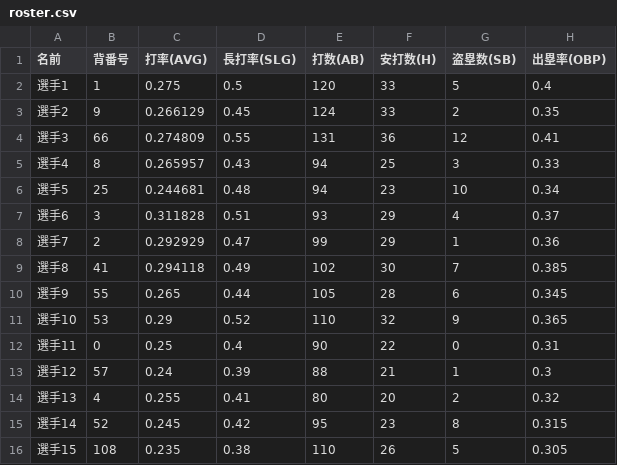
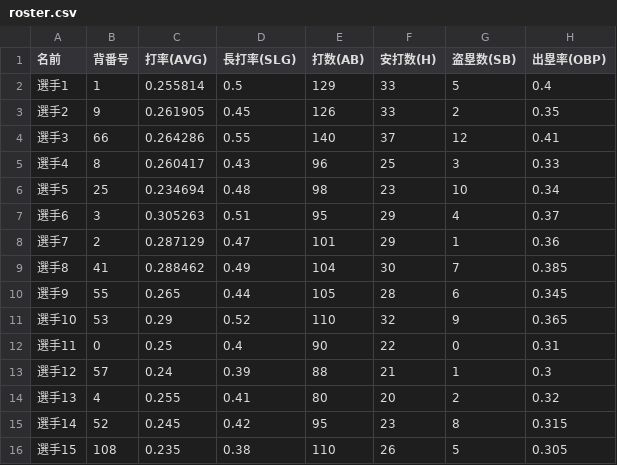
Before and after one commit to monorail103/csplint, a CSV file: roster.csv, drawn as a sheet.

```diff
--- a/roster.csv
+++ b/roster.csv
@@ -1,10 +1,10 @@
 名前, 背番号, 打率(AVG), 長打率(SLG), 打数(AB), 安打数(H), 盗塁数(SB), 出塁率(OBP)
-選手1, 1, 0.275, 0.5, 120, 33, 5, 0.4
-選手2, 9, 0.266129, 0.45, 124, 33, 2, 0.35
-選手3, 66, 0.274809, 0.55, 131, 36, 12, 0.41
-選手4, 8, 0.265957, 0.43, 94, 25, 3, 0.33
-選手5, 25, 0.244681, 0.48, 94, 23, 10, 0.34
-選手6, 3, 0.311828, 0.51, 93, 29, 4, 0.37
-選手7, 2, 0.292929, 0.47, 99, 29, 1, 0.36
-選手8, 41, 0.294118, 0.49, 102, 30, 7, 0.385
+選手1, 1, 0.255814, 0.5, 129, 33, 5, 0.4
+選手2, 9, 0.261905, 0.45, 126, 33, 2, 0.35
+選手3, 66, 0.264286, 0.55, 140, 37, 12, 0.41
+選手4, 8, 0.260417, 0.43, 96, 25, 3, 0.33
+選手5, 25, 0.234694, 0.48, 98, 23, 10, 0.34
+選手6, 3, 0.305263, 0.51, 95, 29, 4, 0.37
+選手7, 2, 0.287129, 0.47, 101, 29, 1, 0.36
+選手8, 41, 0.288462, 0.49, 104, 30, 7, 0.385
 選手9, 55, 0.265, 0.44, 105, 28, 6, 0.345
```
Also changed, not shown: 2 other files.
